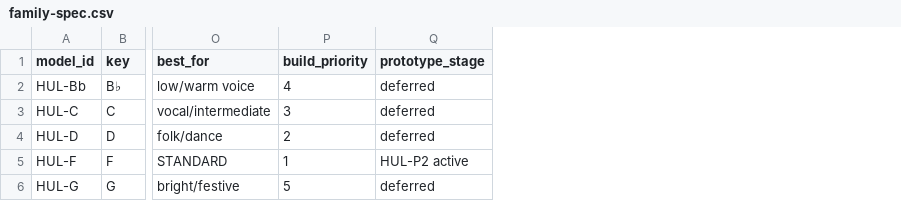
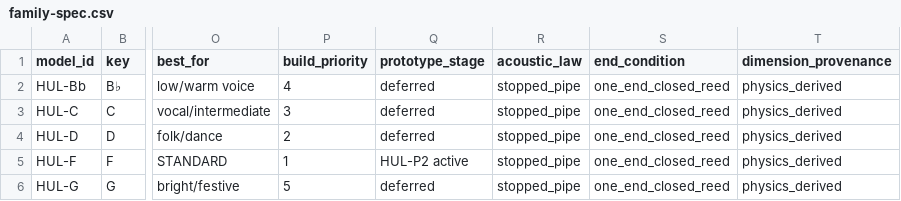
Before and after one commit to tonykoop/hulusi, a CSV file: family-spec.csv, drawn as a sheet; only a part is shown, gaps mark what is left out; the diff names each change by its address in the sheet, - before the commit and + after, or states it on an @@ line.

```diff
--- a/family-spec.csv
+++ b/family-spec.csv
+column R (acoustic_law), rows 2-6: all stopped_pipe
+column S (end_condition), rows 2-6: all one_end_closed_reed
+column T (dimension_provenance), rows 2-6: all physics_derived
```
Also changed, not shown: 5 other files.
